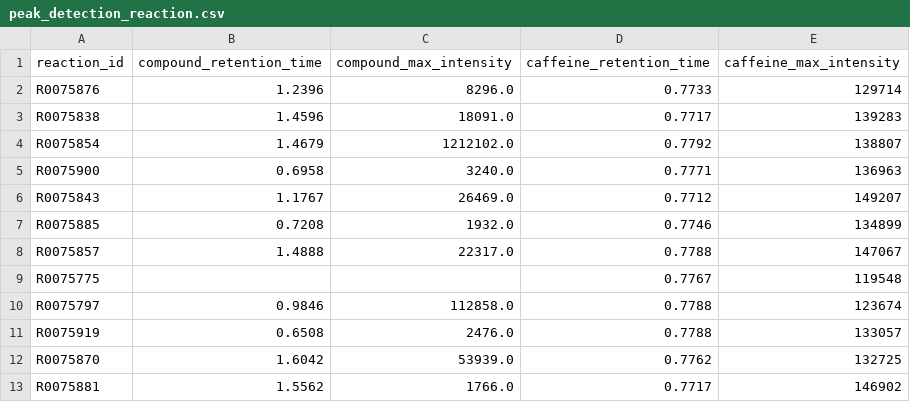
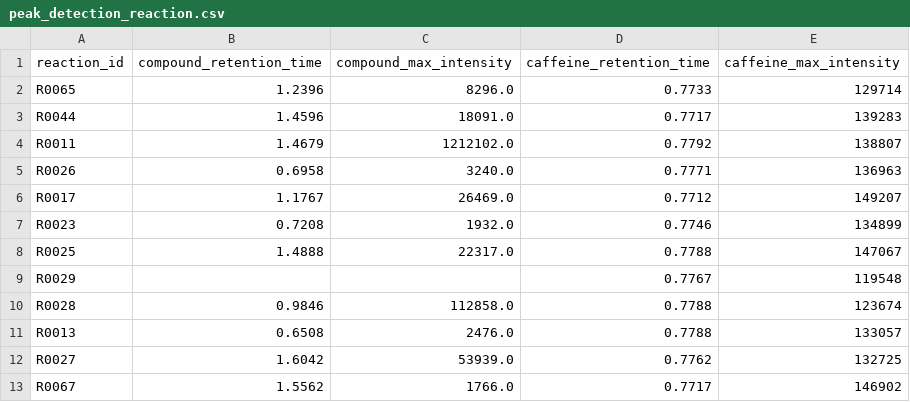
Before and after one commit to andreiajlfortuna/LCMS-yield-estimation, a CSV file: peak_detection_reaction.csv, drawn as a sheet.

Commit message:
Update peak_detection_reaction.csv

```diff
--- a/peak_detection_reaction.csv
+++ b/peak_detection_reaction.csv
@@ -1,13 +1,13 @@
 reaction_id,compound_retention_time,compound_max_intensity,caffeine_retention_time,caffeine_max_intensity
-R0075876,1.2396,8296.0,0.7733,129714
-R0075838,1.4596,18091.0,0.7717,139283
-R0075854,1.4679,1212102.0,0.7792,138807
-R0075900,0.6958,3240.0,0.7771,136963
-R0075843,1.1767,26469.0,0.7712,149207
-R0075885,0.7208,1932.0,0.7746,134899
-R0075857,1.4888,22317.0,0.7788,147067
-R0075775,,,0.7767,119548
-R0075797,0.9846,112858.0,0.7788,123674
-R0075919,0.6508,2476.0,0.7788,133057
-R0075870,1.6042,53939.0,0.7762,132725
-R0075881,1.5562,1766.0,0.7717,146902
+R0065,1.2396,8296.0,0.7733,129714
+R0044,1.4596,18091.0,0.7717,139283
+R0011,1.4679,1212102.0,0.7792,138807
+R0026,0.6958,3240.0,0.7771,136963
+R0017,1.1767,26469.0,0.7712,149207
+R0023,0.7208,1932.0,0.7746,134899
+R0025,1.4888,22317.0,0.7788,147067
+R0029,,,0.7767,119548
+R0028,0.9846,112858.0,0.7788,123674
+R0013,0.6508,2476.0,0.7788,133057
+R0027,1.6042,53939.0,0.7762,132725
+R0067,1.5562,1766.0,0.7717,146902
```
